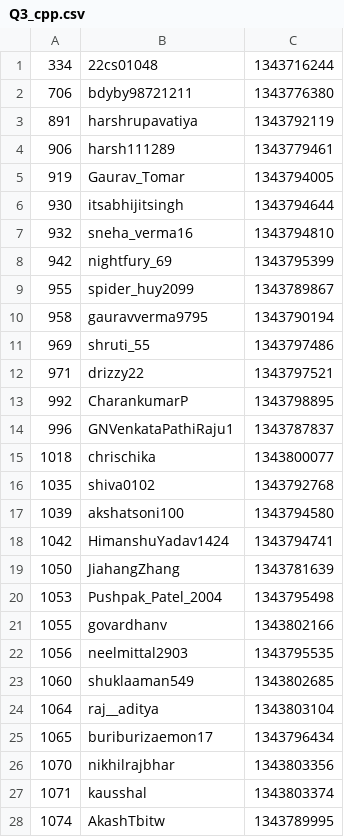
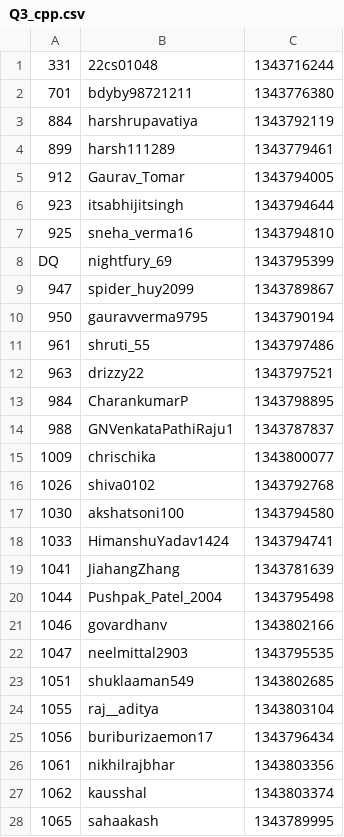
Before and after one commit to NDR0216/LeetCode-AntiCheat, a CSV file: plagiarism_report/W409/Q3_cpp.csv, drawn as a sheet; only a part is shown; the diff covers the shown part only.

```diff
--- a/plagiarism_report/W409/Q3_cpp.csv
+++ b/plagiarism_report/W409/Q3_cpp.csv
@@ -1,28 +1,28 @@
-334,22cs01048,1343716244
-706,bdyby98721211,1343776380
-891,harshrupavatiya,1343792119
-906,harsh111289,1343779461
-919,Gaurav_Tomar,1343794005
-930,itsabhijitsingh,1343794644
-932,sneha_verma16,1343794810
-942,nightfury_69,1343795399
-955,spider_huy2099,1343789867
-958,gauravverma9795,1343790194
-969,shruti_55,1343797486
-971,drizzy22,1343797521
-992,CharankumarP,1343798895
-996,GNVenkataPathiRaju1,1343787837
-1018,chrischika,1343800077
-1035,shiva0102,1343792768
-1039,akshatsoni100,1343794580
-1042,HimanshuYadav1424,1343794741
-1050,JiahangZhang,1343781639
-1053,Pushpak_Patel_2004,1343795498
-1055,govardhanv,1343802166
-1056,neelmittal2903,1343795535
-1060,shuklaaman549,1343802685
-1064,raj__aditya,1343803104
-1065,buriburizaemon17,1343796434
-1070,nikhilrajbhar,1343803356
-1071,kausshal,1343803374
-1074,AkashTbitw,1343789995
+331,22cs01048,1343716244
+701,bdyby98721211,1343776380
+884,harshrupavatiya,1343792119
+899,harsh111289,1343779461
+912,Gaurav_Tomar,1343794005
+923,itsabhijitsingh,1343794644
+925,sneha_verma16,1343794810
+DQ,nightfury_69,1343795399
+947,spider_huy2099,1343789867
+950,gauravverma9795,1343790194
+961,shruti_55,1343797486
+963,drizzy22,1343797521
+984,CharankumarP,1343798895
+988,GNVenkataPathiRaju1,1343787837
+1009,chrischika,1343800077
+1026,shiva0102,1343792768
+1030,akshatsoni100,1343794580
+1033,HimanshuYadav1424,1343794741
+1041,JiahangZhang,1343781639
+1044,Pushpak_Patel_2004,1343795498
+1046,govardhanv,1343802166
+1047,neelmittal2903,1343795535
+1051,shuklaaman549,1343802685
+1055,raj__aditya,1343803104
+1056,buriburizaemon17,1343796434
+1061,nikhilrajbhar,1343803356
+1062,kausshal,1343803374
+1065,sahaakash,1343789995
```
Also changed, not shown: 122 edited cells elsewhere in this file, 1 other file.
